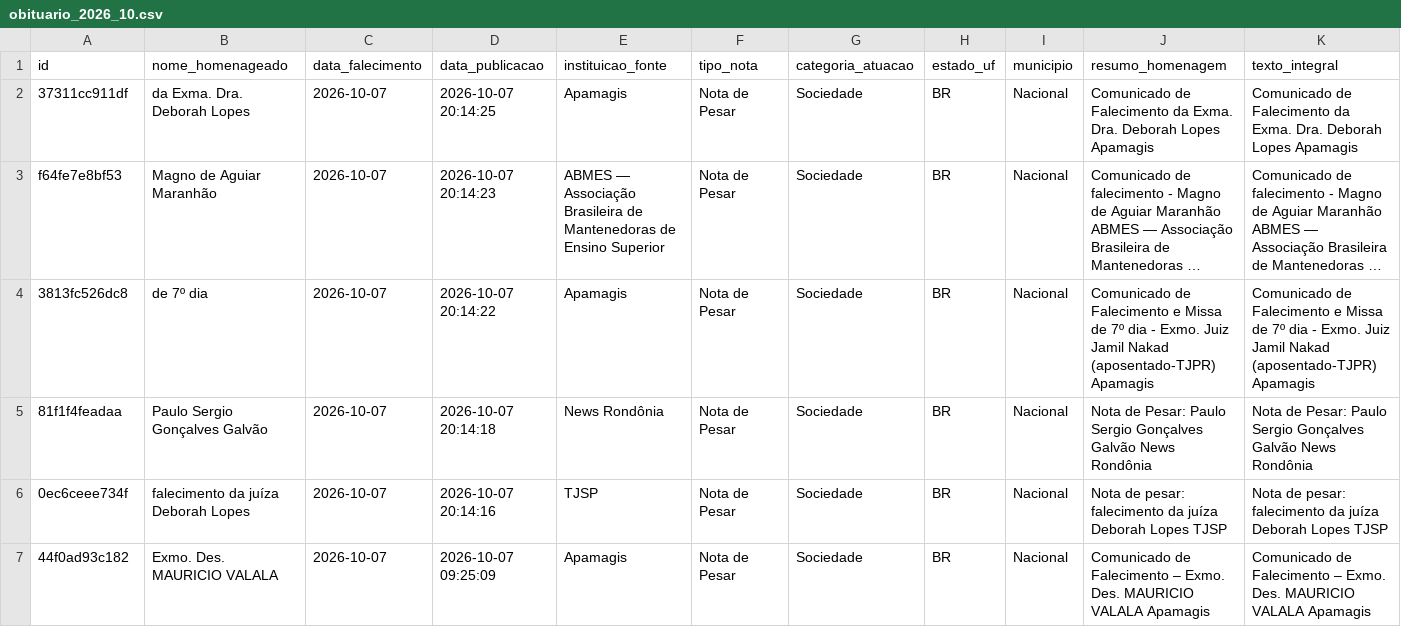
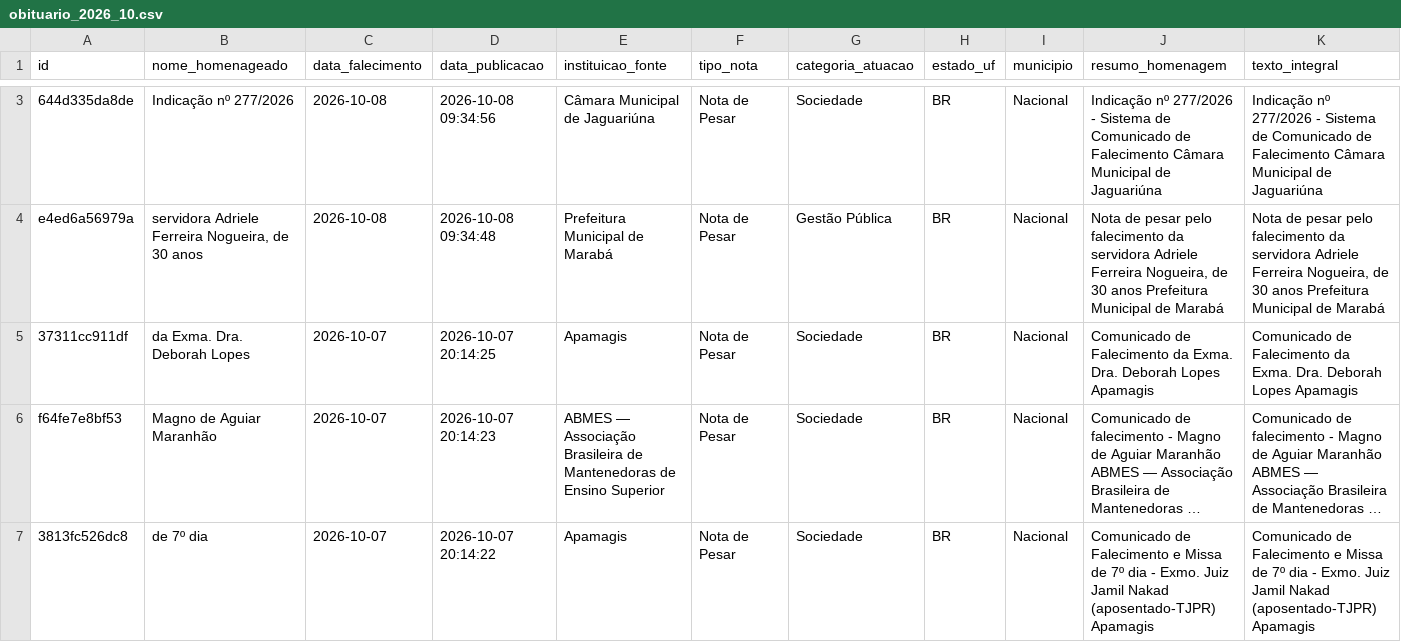
Before and after one commit to yuriluna85/obituarium, a CSV file: data/2026/10/obituario_2026_10.csv, drawn as a sheet; only a part is shown, gaps mark what is left out; the shorter side is filled out with more unchanged rows; long unchanged cells end in …; rows hold the shown columns only; the diff covers the shown part only; the diff names each change by its address in the sheet, - before the commit and + after, or states it on an @@ line.

```diff
--- a/data/2026/10/obituario_2026_10.csv
+++ b/data/2026/10/obituario_2026_10.csv
+row 3: 644d335da8de | Indicação nº 277/2026 | 2026-10-08 | 2026-10-08 09:34:56 | Câmara Municipal de Jaguariúna | Nota de Pesar | Sociedade | BR | Nacional | Indicação nº 277/2026 - Sistema de Comunicado de Falecimento Câmara Municipal de Jaguariúna | Indicação nº 277/2026 - Sistema de Comunicado de Falecimento Câmara Municipal de Jaguariúna
+row 4: e4ed6a56979a | servidora Adriele Ferreira Nogueira, de 30 anos | 2026-10-08 | 2026-10-08 09:34:48 | Prefeitura Municipal de Marabá | Nota de Pesar | Gestão Pública | BR | Nacional | Nota de pesar pelo falecimento da servidora Adriele Ferreira Nogueira, de 30 anos Prefeitura Municipal de Marabá | Nota de pesar pelo falecimento da servidora Adriele Ferreira Nogueira, de 30 anos Prefeitura Municipal de Marabá
```
Also changed, not shown: 1 added row elsewhere in this file.
